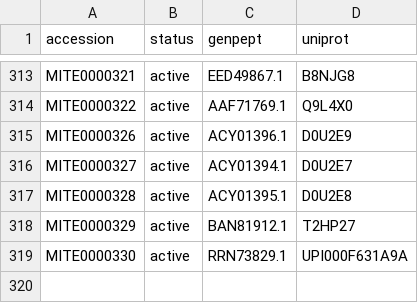
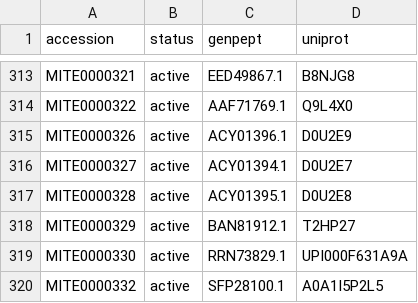
Before and after one commit to mite-standard/mite_data, a CSV file: mite_data/metadata/mite_prot_accessions.csv, drawn as a sheet; only a part is shown, gaps mark what is left out; the diff names each change by its address in the sheet, - before the commit and + after, or states it on an @@ line.

```diff
--- a/mite_data/metadata/mite_prot_accessions.csv
+++ b/mite_data/metadata/mite_prot_accessions.csv
+row 320: MITE0000332 | active | SFP28100.1 | A0A1I5P2L5
```
Also changed, not shown: mite_data/metadata/dump_smarts.csv, mite_data/metadata/dump_smiles.csv, 6 other files.
